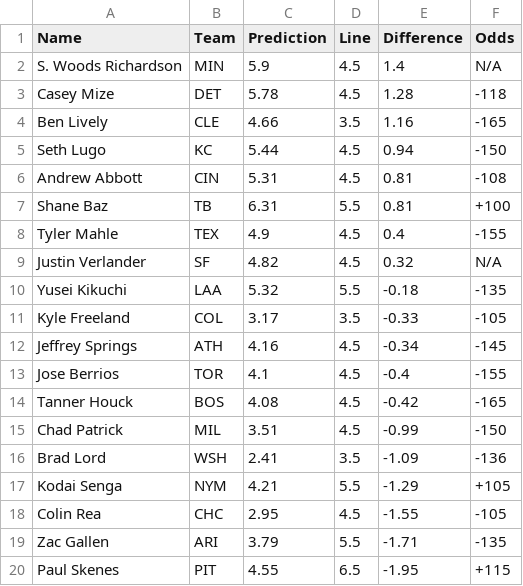
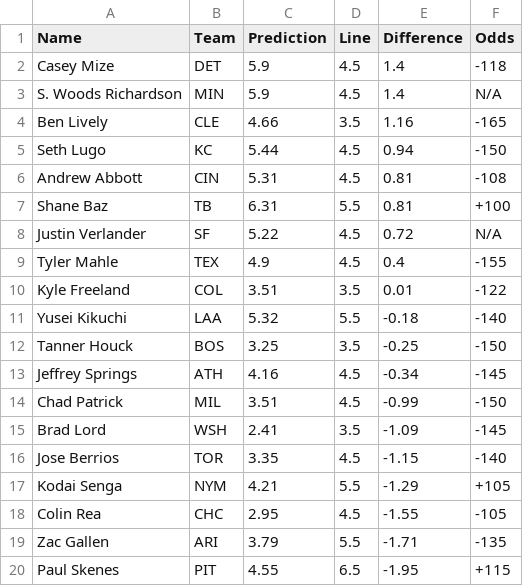
Before and after one commit to bena618/BBSFrontend, a CSV file: model_outputs/strikeout_preds.csv, drawn as a sheet; only a part is shown.

Commit message:
Update strikeout_preds.csv from MLB_Models workflow

```diff
--- a/model_outputs/strikeout_preds.csv
+++ b/model_outputs/strikeout_preds.csv
@@ -1,4 +1,4 @@
 Name,Team,Prediction,Line,Difference,Odds
+Casey Mize,DET,5.9,4.5,1.4,-118
 S. Woods Richardson,MIN,5.9,4.5,1.4,N/A
-Casey Mize,DET,5.78,4.5,1.28,-118
 Ben Lively,CLE,4.66,3.5,1.16,-165
@@ -7,11 +7,11 @@ Andrew Abbott,CIN,5.31,4.5,0.81,-108
 Shane Baz,TB,6.31,5.5,0.81,+100
+Justin Verlander,SF,5.22,4.5,0.72,N/A
 Tyler Mahle,TEX,4.9,4.5,0.4,-155
-Justin Verlander,SF,4.82,4.5,0.32,N/A
-Yusei Kikuchi,LAA,5.32,5.5,-0.18,-135
-Kyle Freeland,COL,3.17,3.5,-0.33,-105
+Kyle Freeland,COL,3.51,3.5,0.01,-122
+Yusei Kikuchi,LAA,5.32,5.5,-0.18,-140
+Tanner Houck,BOS,3.25,3.5,-0.25,-150
 Jeffrey Springs,ATH,4.16,4.5,-0.34,-145
-Jose Berrios,TOR,4.1,4.5,-0.4,-155
-Tanner Houck,BOS,4.08,4.5,-0.42,-165
 Chad Patrick,MIL,3.51,4.5,-0.99,-150
-Brad Lord,WSH,2.41,3.5,-1.09,-136
+Brad Lord,WSH,2.41,3.5,-1.09,-145
+Jose Berrios,TOR,3.35,4.5,-1.15,-140
 Kodai Senga,NYM,4.21,5.5,-1.29,+105
```
